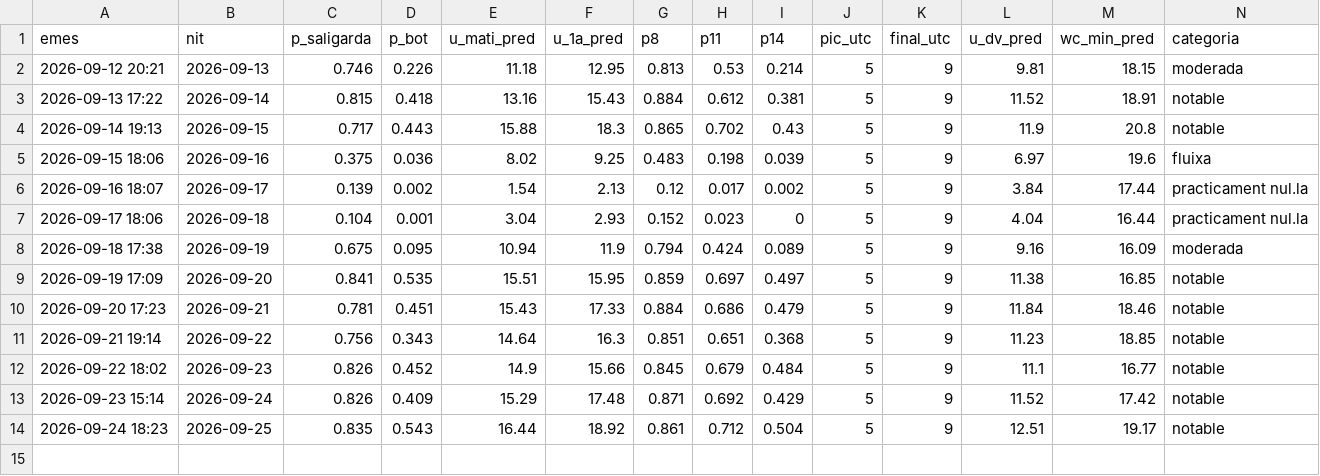
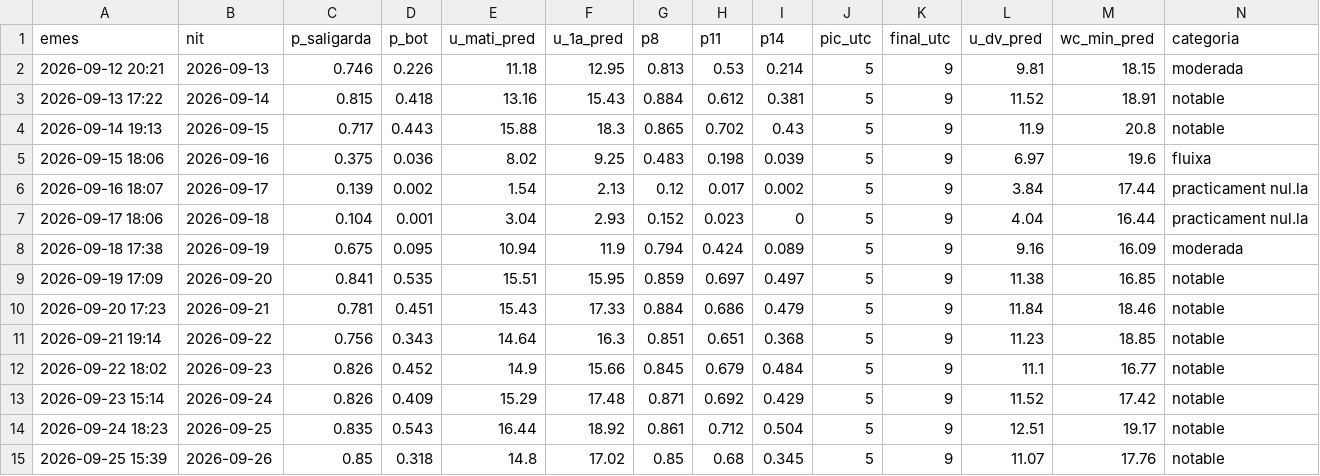
Before and after one commit to adriabarbeta/saligarda, a CSV file: derived/pronostics.csv, drawn as a sheet; only a part is shown; rows hold the shown columns only; the diff names each change by its address in the sheet, - before the commit and + after, or states it on an @@ line.

```diff
--- a/derived/pronostics.csv
+++ b/derived/pronostics.csv
+row 15: 2026-09-25 15:39 | 2026-09-26 | 0.85 | 0.318 | 14.8 | 17.02 | 0.85 | 0.68 | 0.345 | 5 | 9 | 11.07 | 17.76 | notable
```
Also changed, not shown: derived/posts_x.csv, 4 other files.
